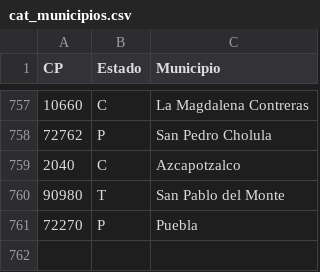
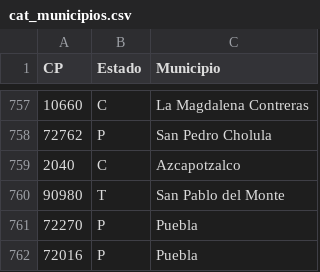
Before and after one commit to ErickdeMauleon/dashboard_streamlit, a CSV file: Data/cat_municipios.csv, drawn as a sheet; only a part is shown, gaps mark what is left out.

Commit message:
committing files

```diff
--- a/Data/cat_municipios.csv
+++ b/Data/cat_municipios.csv
@@ -761 +761,2 @@ CP,Estado,Municipio
 72270,P,Puebla
+72016,P,Puebla
```
